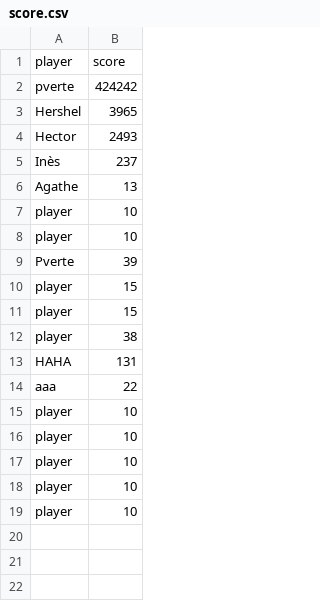
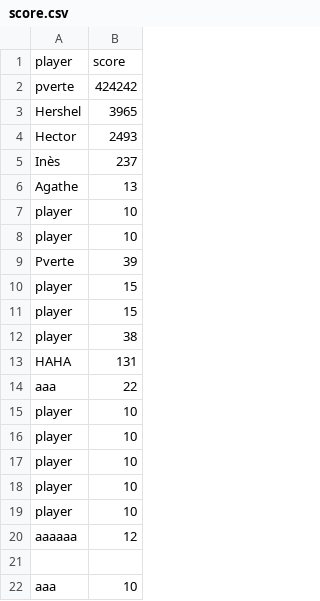
Before and after one commit to Herschel-The-Cauchois/Efrarcade-..., a CSV file: score.csv, drawn as a sheet.

```diff
--- a/score.csv
+++ b/score.csv
@@ -19 +19,4 @@ player,10
 player,10
+aaaaaa,12
+
+aaa,10
```
Also changed, not shown: 1 other file.
